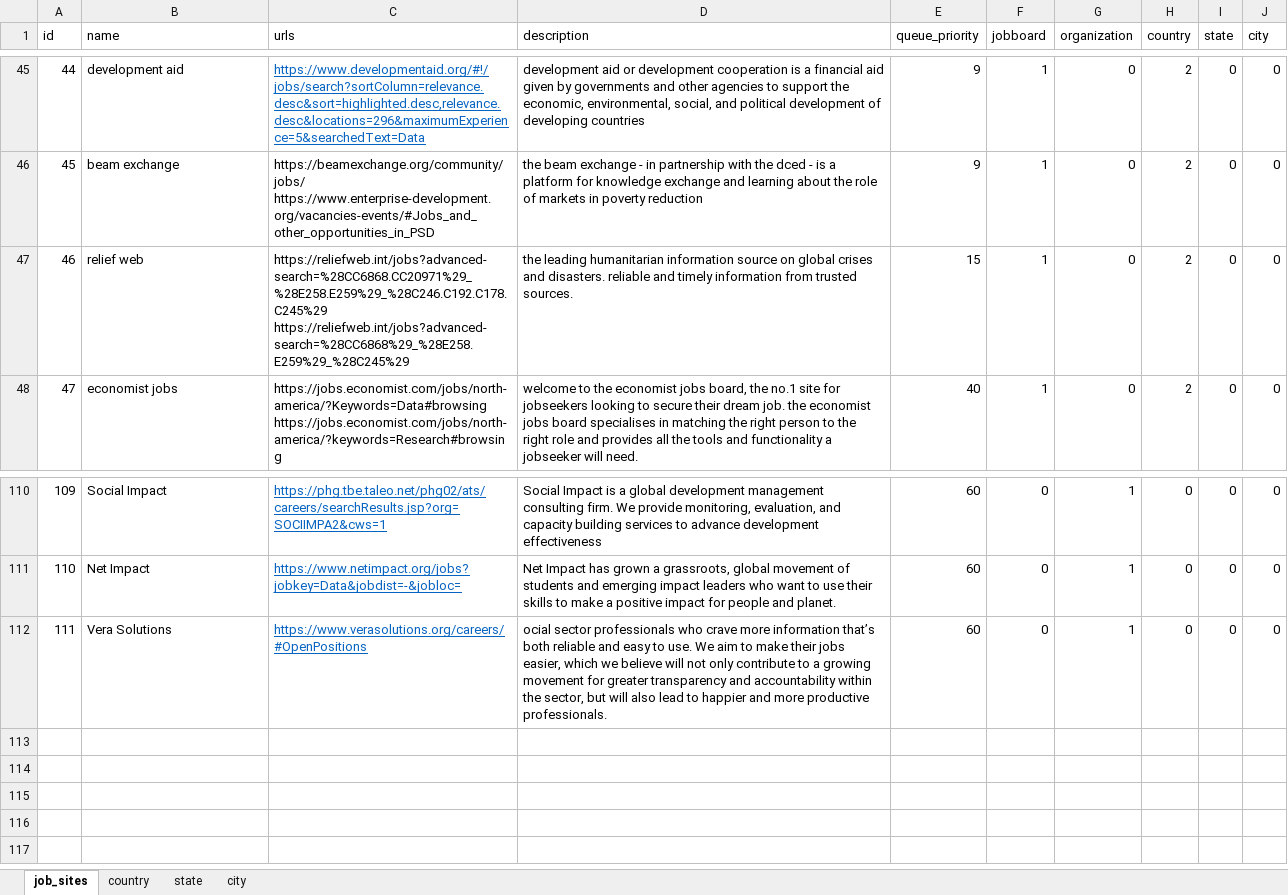
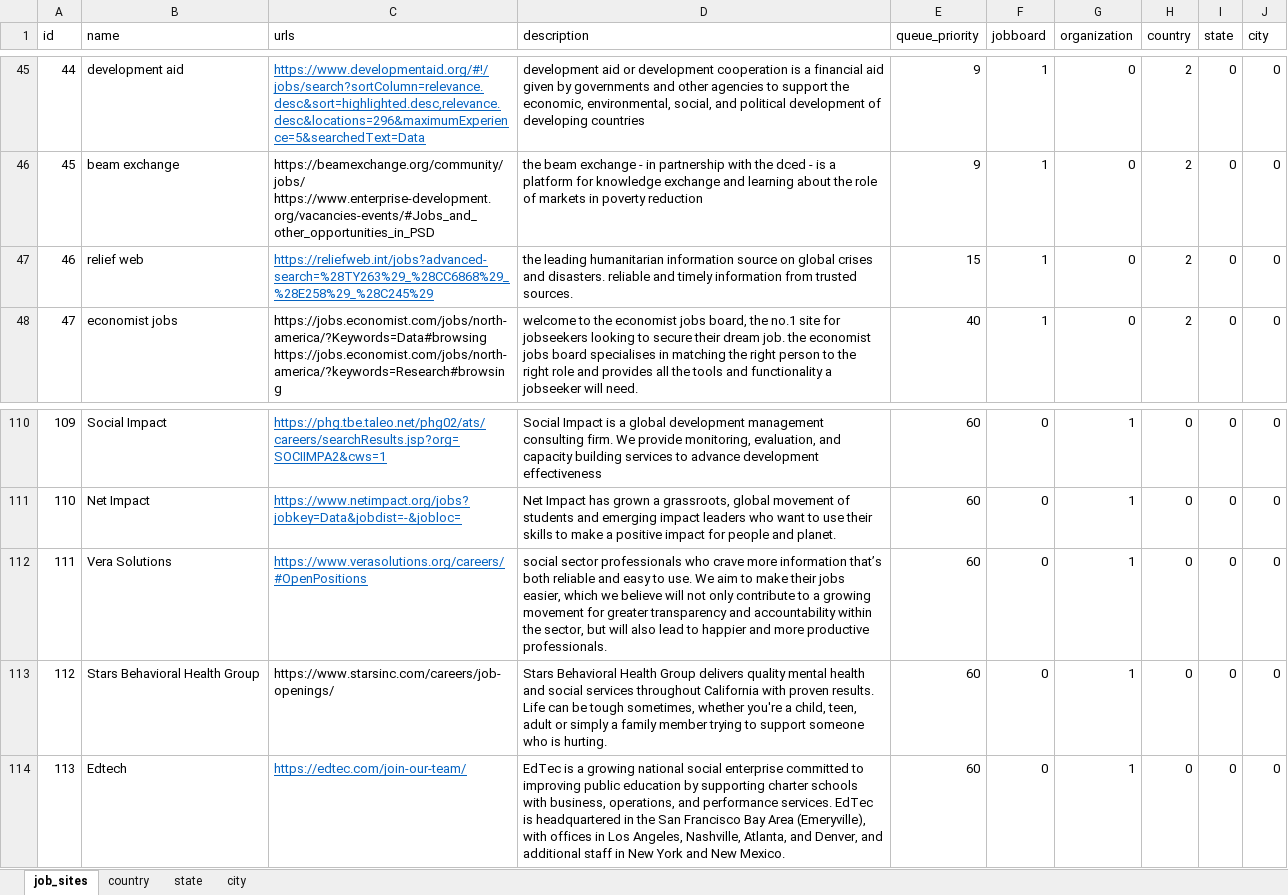
Before and after one commit to jaimiles23/jobboard_visitor, an Excel workbook: job_files/jobboard_info.xlsx, sheet job_sites, drawn as a sheet; only a part is shown, gaps mark what is left out; values as stored, in another font and other column widths than the file's, no borders; ↵ is a line break in a cell; the diff names each change by its address in the sheet, - before the commit and + after, or states it on an @@ line.

```diff
--- a/job_files/jobboard_info.xlsx (sheet job_sites)
+++ b/job_files/jobboard_info.xlsx (sheet job_sites)
-C47 (urls): https://reliefweb.int/jobs?advanced-search=%28CC6868.CC20971%29_%28E258.E259%29_%28C246.C192.C178.C245%29 ↵ https://reliefweb.int/jobs?advanced-search=%28CC6868%29_%28E258.E259%29_%28C245%29
+C47 (urls): https://reliefweb.int/jobs?advanced-search=%28TY263%29_%28CC6868%29_%28E258%29_%28C245%29
@@ C47 underline: off → on, text colour: black → #0563C1 @@
-D112 (description): ocial sector professionals…
+D112 (description): social sector professionals…
+row 113: 112 | Stars Behavioral Health Group | https://www.starsinc.com/careers/job-openings/ | Stars Behavioral Health Group delivers quality mental health and social services throughout California with proven results. Life can be tough sometimes, whether you're a child, teen, adult or simply a family member trying to support someone who is hurting. | 60 | 0 | 1 | 0 | 0 | 0
+row 114: 113 | Edtech | https://edtec.com/join-our-team/ | EdTec is a growing national social enterprise committed to improving public education by supporting charter schools with business, operations, and performance services. EdTec is headquartered in the San Francisco Bay Area (Emeryville), with offices in Los Angeles, Nashville, Atlanta, and Denver, and additional staff in New York and New Mexico. | 60 | 0 | 1 | 0 | 0 | 0
```
Also changed, not shown: 1 other file.
